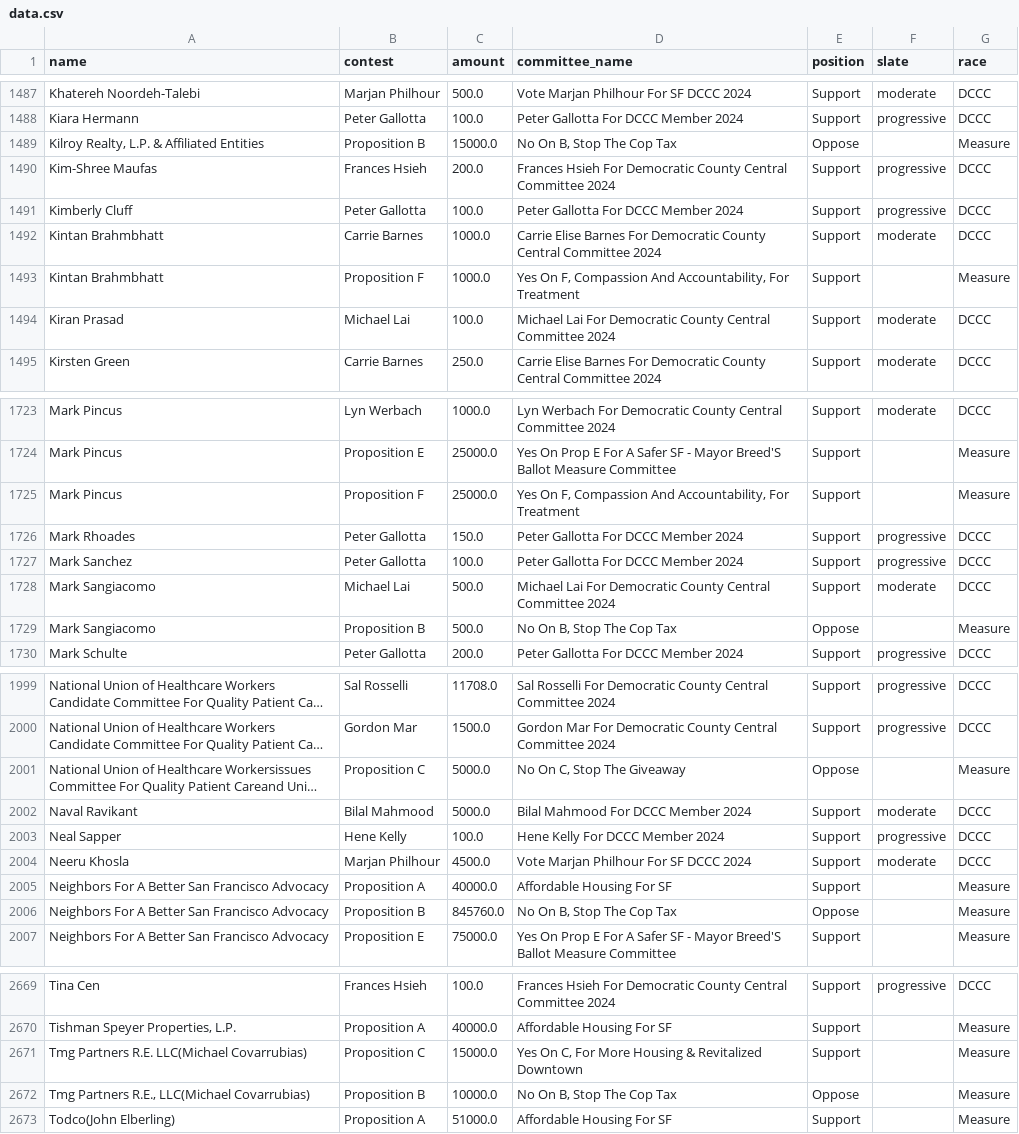
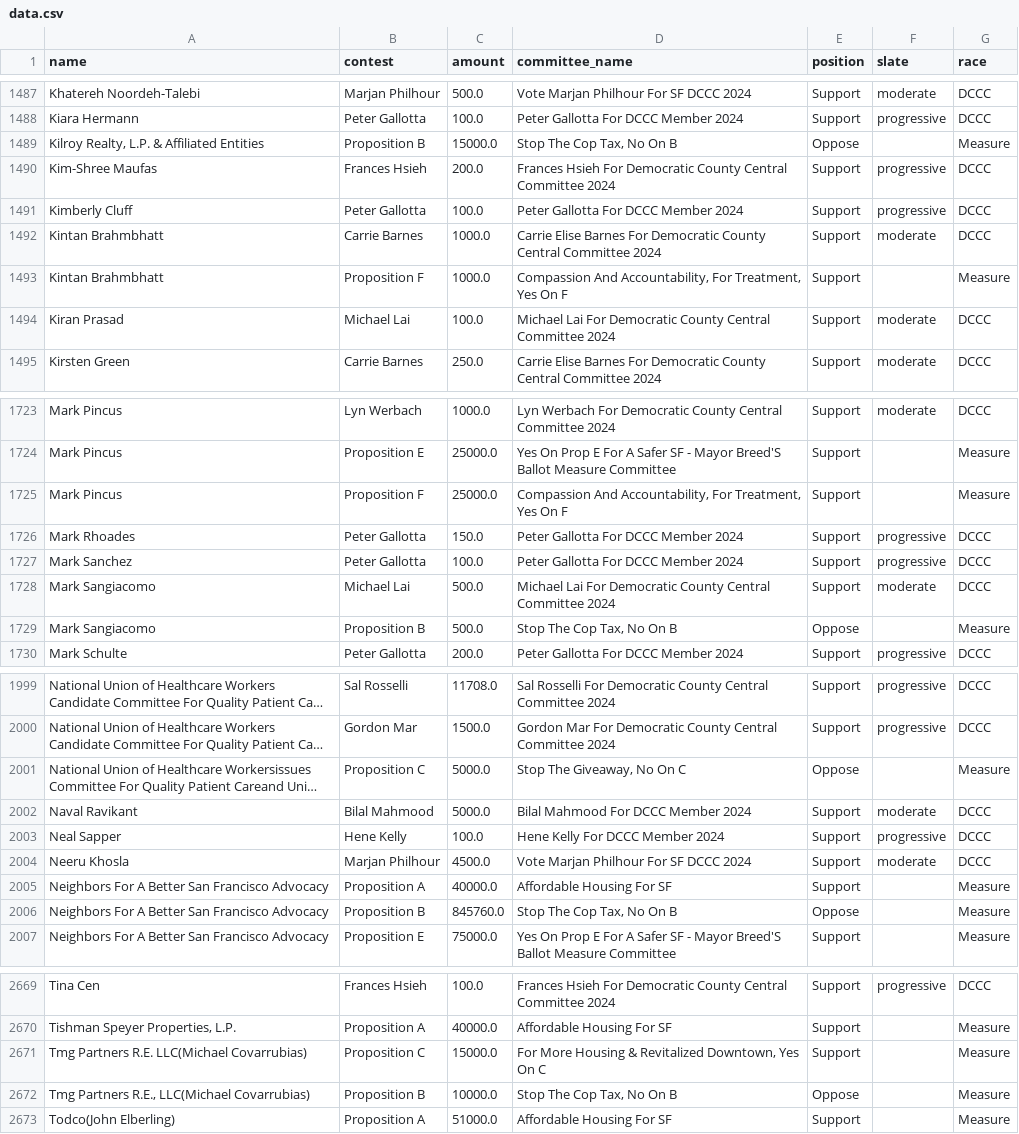
Before and after one commit to MissionLocal/interactives, a CSV file: docs/2024-march-ballots-mobile/data.csv, drawn as a sheet; only a part is shown, gaps mark what is left out; long unchanged cells end in …; the diff covers the shown part only; the diff names each change by its address in the sheet, - before the commit and + after, or states it on an @@ line.

```diff
--- a/docs/2024-march-ballots-mobile/data.csv
+++ b/docs/2024-march-ballots-mobile/data.csv
-D1489 (committee_name): No On B, Stop The Cop Tax
+D1489 (committee_name): Stop The Cop Tax, No On B
-D1493 (committee_name): Yes On F, Compassion And Accountability, For Treatment
+D1493 (committee_name): Compassion And Accountability, For Treatment, Yes On F
-D1725 (committee_name): Yes On F, Compassion And Accountability, For Treatment
+D1725 (committee_name): Compassion And Accountability, For Treatment, Yes On F
-D1729 (committee_name): No On B, Stop The Cop Tax
+D1729 (committee_name): Stop The Cop Tax, No On B
-D2001 (committee_name): No On C, Stop The Giveaway
+D2001 (committee_name): Stop The Giveaway, No On C
-D2006 (committee_name): No On B, Stop The Cop Tax
+D2006 (committee_name): Stop The Cop Tax, No On B
-D2671 (committee_name): Yes On C, For More Housing & Revitalized Downtown
+D2671 (committee_name): For More Housing & Revitalized Downtown, Yes On C
-D2672 (committee_name): No On B, Stop The Cop Tax
+D2672 (committee_name): Stop The Cop Tax, No On B
```
Also changed, not shown: 98 edited cells elsewhere in this file, docs/2024-march-ballots-desktop/data.csv, docs/2024-march-dccc-desktop/data.csv, 6 other files.
